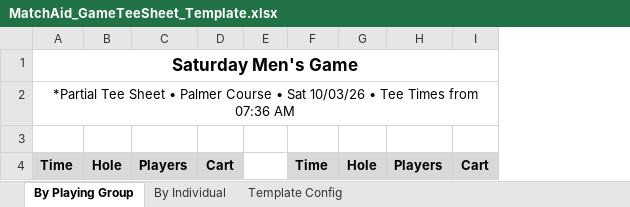
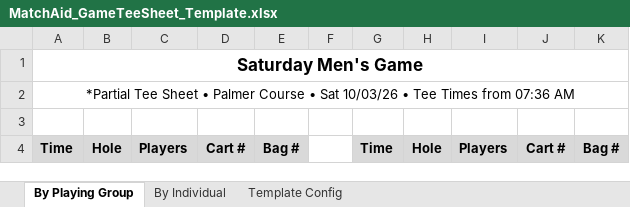
Before and after one commit to i806165/MatchAid_GoDaddy, an Excel workbook: templates/excel/MatchAid_GameTeeSheet_Template.xlsx, sheet By Playing Group, drawn as a sheet; values as stored, in another font and other column widths than the file's, no borders; removed rows and columns are numbered as before the commit, all else as after; the diff names each change by its address in the sheet, - before the commit and + after, or states it on an @@ line.

Commit message:
Added placeholder for cart# and bag#

```diff
--- a/templates/excel/MatchAid_GameTeeSheet_Template.xlsx (sheet By Playing Group)
+++ b/templates/excel/MatchAid_GameTeeSheet_Template.xlsx (sheet By Playing Group)
-column D, row 4: Cart
+column D, row 4: Cart #
+column E, row 4: Bag #
-column I, row 4: Cart
+column J, row 4: Cart #
+column K, row 4: Bag #
```
Also changed, not shown: 2 other files.
